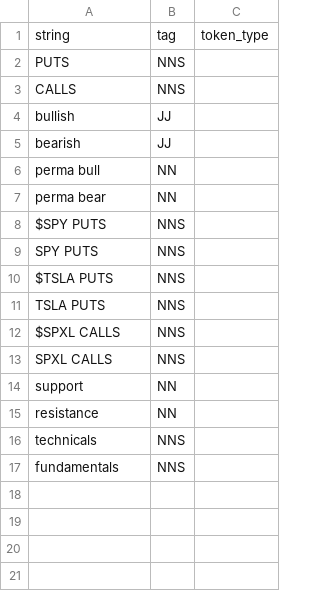
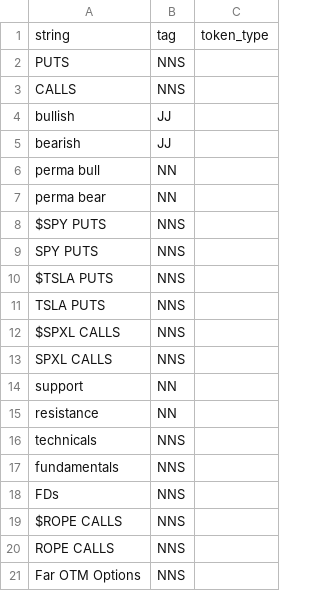
Before and after one commit to coalpha/brown-bear, a CSV file: dict/source/investing.tokens.csv, drawn as a sheet.

```diff
--- a/dict/source/investing.tokens.csv
+++ b/dict/source/investing.tokens.csv
@@ -17 +17,5 @@ technicals,NNS
 fundamentals,NNS
+FDs,NNS
+$ROPE CALLS,NNS
+ROPE CALLS,NNS
+Far OTM Options,NNS
```
Also changed, not shown: dict/source/bw-tech.tokens.csv, 18 other files.
